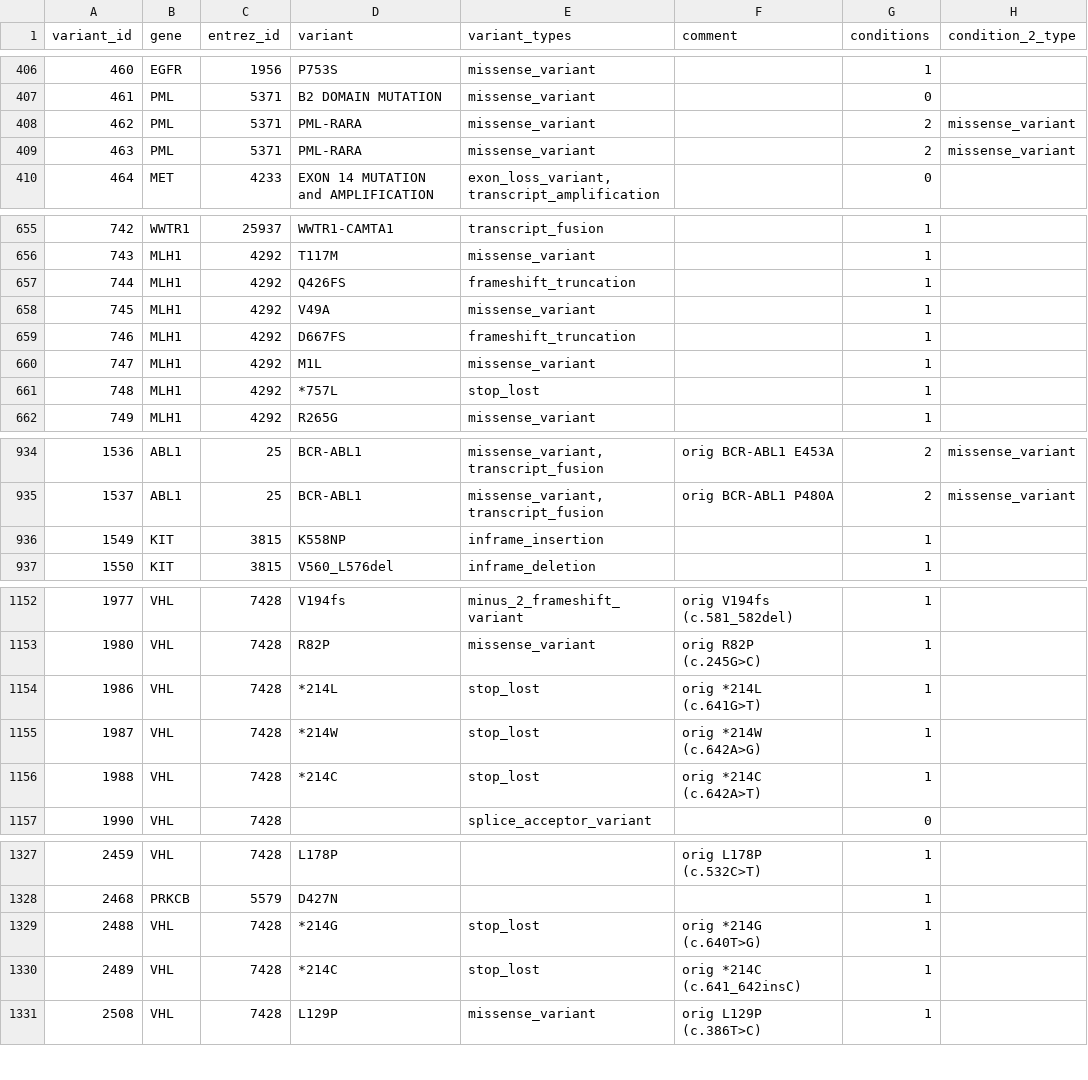
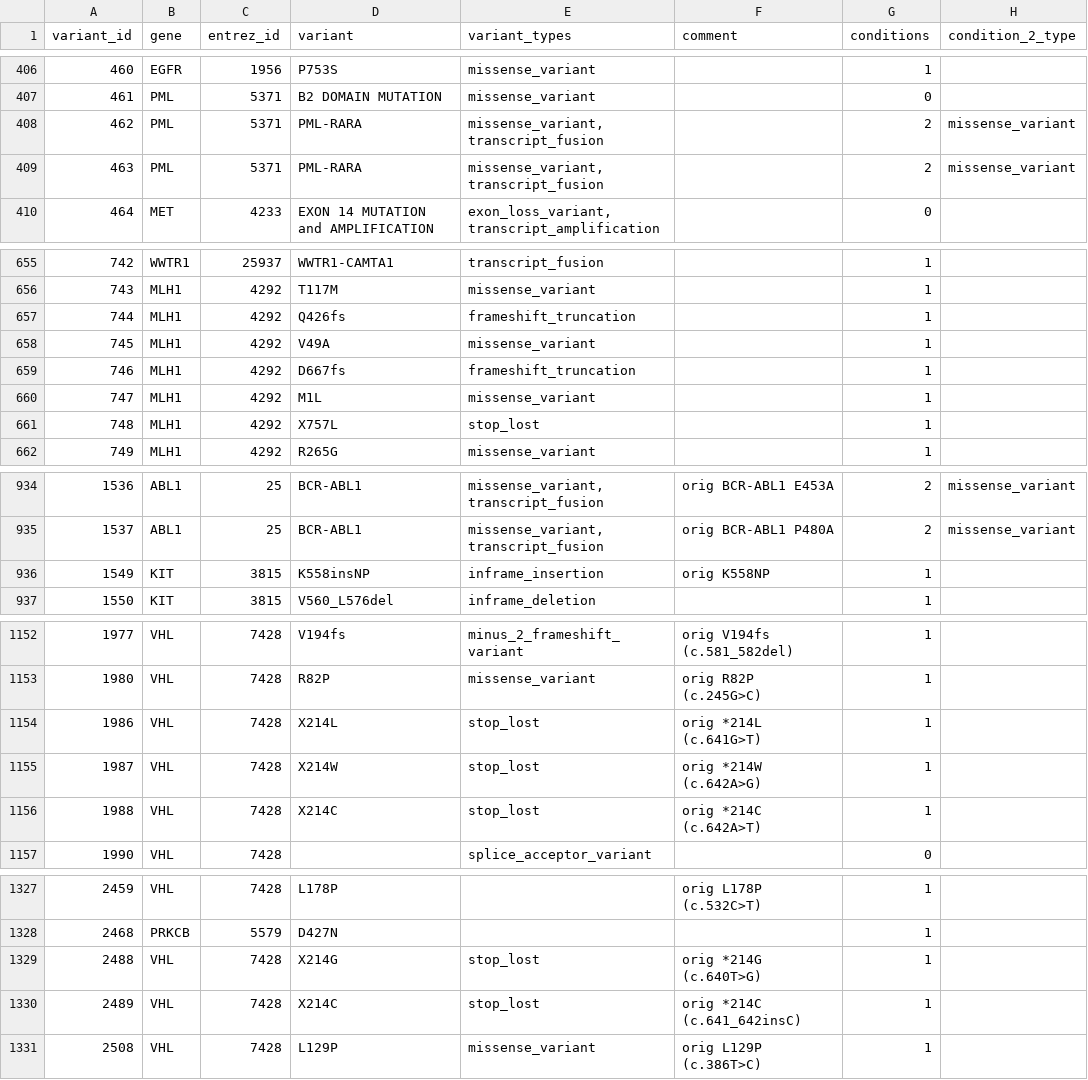
Before and after one commit to ding-lab/druggability_databases, a TSV file: CIViC/01-Oct-2021-VariantSummaries.preprocessed.tsv, drawn as a sheet; only a part is shown, gaps mark what is left out; the diff covers the shown part only; the diff names each change by its address in the sheet, - before the commit and + after, or states it on an @@ line.

```diff
--- a/CIViC/01-Oct-2021-VariantSummaries.preprocessed.tsv
+++ b/CIViC/01-Oct-2021-VariantSummaries.preprocessed.tsv
-E408:E409 (variant_types): missense_variant
+E408:E409 (variant_types): missense_variant,transcript_fusion
-D657 (variant): Q426FS
+D657 (variant): Q426fs
-D659 (variant): D667FS
+D659 (variant): D667fs
-D661 (variant): *757L
+D661 (variant): X757L
-D936 (variant): K558NP
+D936 (variant): K558insNP
-F936 (comment): (empty)
+F936 (comment): orig K558NP
-D1154 (variant): *214L
+D1154 (variant): X214L
-D1155 (variant): *214W
+D1155 (variant): X214W
-D1156 (variant): *214C
+D1156 (variant): X214C
-D1329 (variant): *214G
+D1329 (variant): X214G
-D1330 (variant): *214C
+D1330 (variant): X214C
```
Also changed, not shown: 5 edited cells elsewhere in this file.
